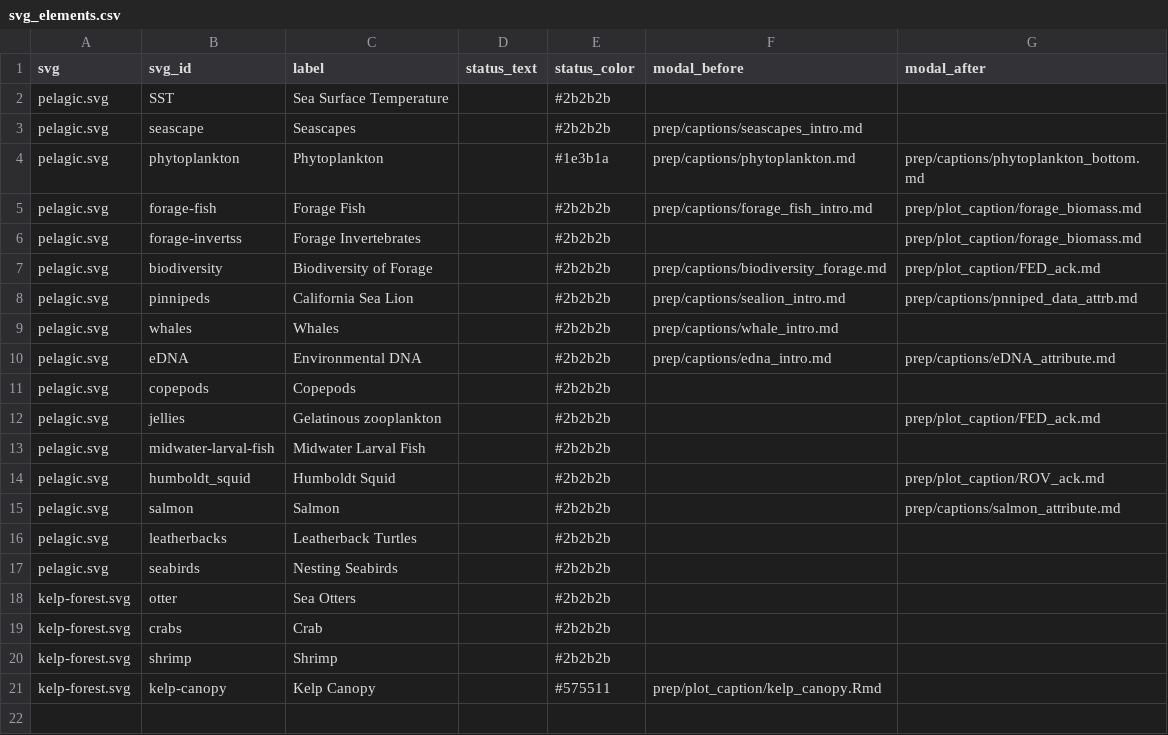
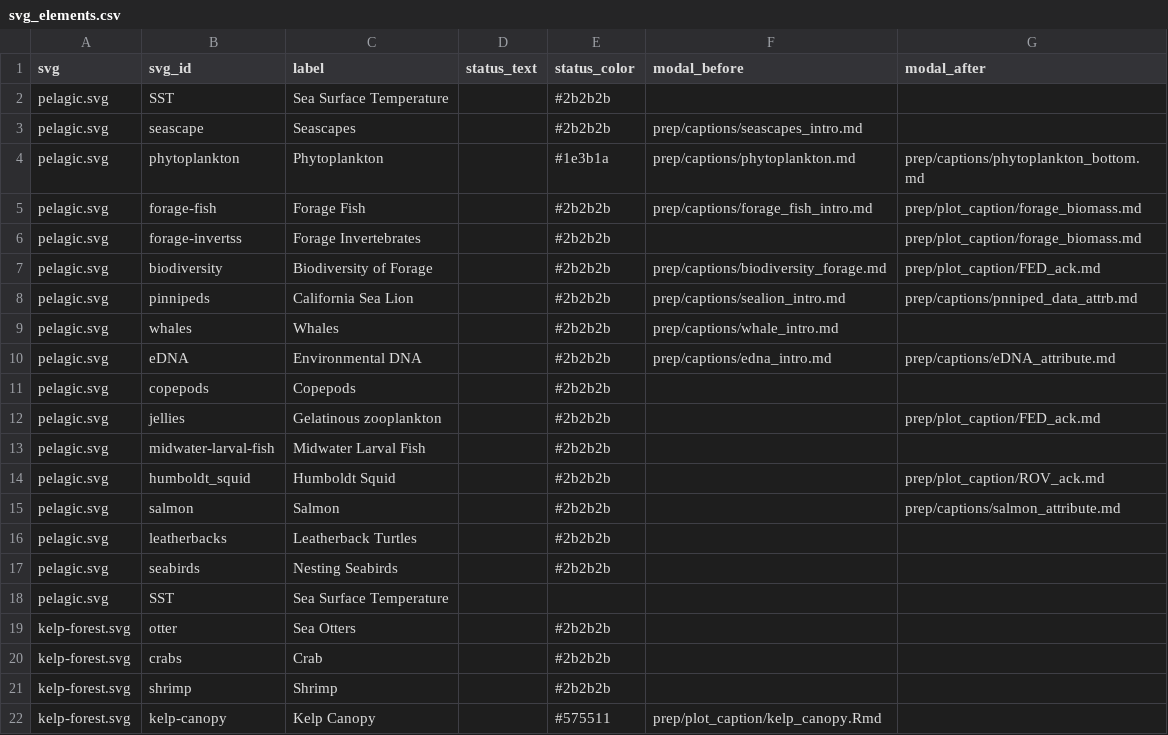
Before and after one commit to marinebon/info-mb, a CSV file: rmd/svg_elements.csv, drawn as a sheet.

Commit message:
build w/ sst data

```diff
--- a/rmd/svg_elements.csv
+++ b/rmd/svg_elements.csv
@@ -17,2 +17,3 @@ pelagic.svg,leatherbacks,Leatherback Turtles,,#2b2b2b,,
 pelagic.svg,seabirds,Nesting Seabirds,,#2b2b2b,,
+pelagic.svg,SST,Sea Surface Temperature,,,,
 kelp-forest.svg,otter,Sea Otters,,#2b2b2b,,
```
Also changed, not shown: 48 other files.
